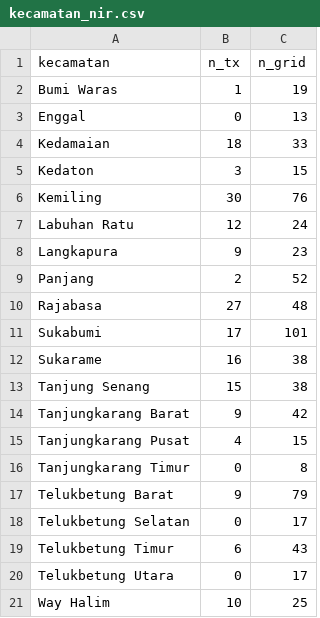
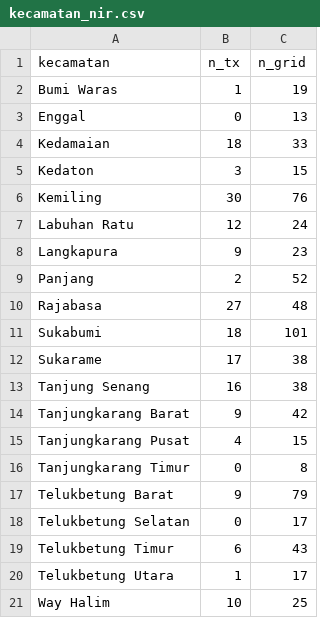
Before and after one commit to Neraboy/EstimasiNilaiTanahKotaBandarLampung, a CSV file: streamlit_app/data/kecamatan_nir.csv, drawn as a sheet.

Commit message:
Add files via upload

```diff
--- a/streamlit_app/data/kecamatan_nir.csv
+++ b/streamlit_app/data/kecamatan_nir.csv
@@ -10,5 +10,5 @@ Panjang,2,52
 Rajabasa,27,48
-Sukabumi,17,101
-Sukarame,16,38
-Tanjung Senang,15,38
+Sukabumi,18,101
+Sukarame,17,38
+Tanjung Senang,16,38
 Tanjungkarang Barat,9,42
@@ -19,3 +19,3 @@ Telukbetung Selatan,0,17
 Telukbetung Timur,6,43
-Telukbetung Utara,0,17
+Telukbetung Utara,1,17
 Way Halim,10,25
```
